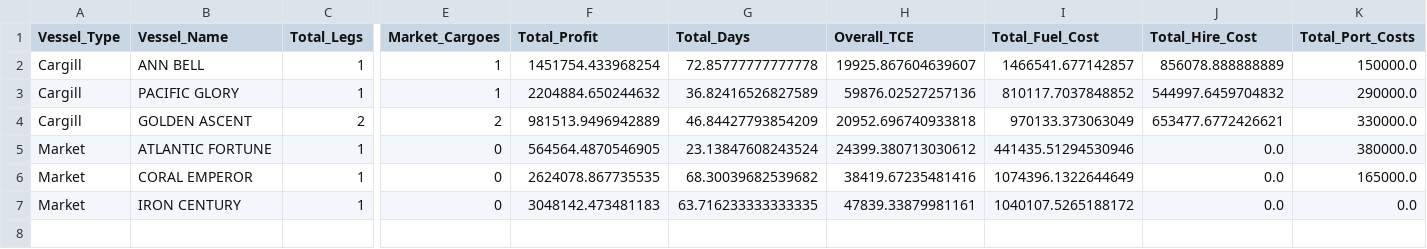
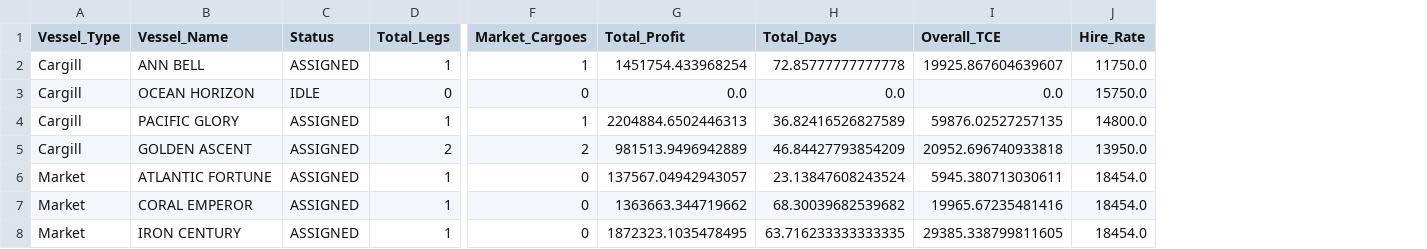
Before and after one commit to royzhack/cargill-hackathon, a CSV file: multileg_vessel_summary.csv, drawn as a sheet; only a part is shown, gaps mark what is left out; removed rows and columns are numbered as before the commit, all else as after; rows hold the shown columns only; the diff names each change by its address in the sheet, - before the commit and + after, or states it on an @@ line.

```diff
--- a/multileg_vessel_summary.csv
+++ b/multileg_vessel_summary.csv
+column C (Status), row 2: ASSIGNED; rows 4-8: all ASSIGNED
-column I (Total_Fuel_Cost), rows 2-7: 1466541.677142857 | 810117.7037848852 | 970133.373063049 | 441435.51294530946 | 1074396.1322644649 | 1040107.5265188172
-column J (Total_Hire_Cost), rows 2-7: 856078.888888889 | 544997.6459704832 | 653477.6772426621 | 0.0 | 0.0 | 0.0
-column K (Total_Port_Costs), rows 2-7: 150000.0 | 290000.0 | 330000.0 | 380000.0 | 165000.0 | 0.0
+column J (Hire_Rate), row 2: 11750.0; rows 4-8: 14800.0 | 13950.0 | 18454.0 | 18454.0 | 18454.0
+row 3: Cargill | OCEAN HORIZON | IDLE | 0 | 0 | 0.0 | 0.0 | 0.0 | 15750.0
-G4 (Total_Profit): 2204884.650244632
+G4 (Total_Profit): 2204884.6502446313
-I4 (Overall_TCE): 59876.02527257136
+I4 (Overall_TCE): 59876.02527257135
-G6 (Total_Profit): 564564.4870546905
+G6 (Total_Profit): 137567.04942943057
-I6 (Overall_TCE): 24399.380713030612
+I6 (Overall_TCE): 5945.380713030611
-G7 (Total_Profit): 2624078.867735535
+G7 (Total_Profit): 1363663.344719662
-I7 (Overall_TCE): 38419.67235481416
+I7 (Overall_TCE): 19965.67235481416
-G8 (Total_Profit): 3048142.473481183
+G8 (Total_Profit): 1872323.1035478495
-I8 (Overall_TCE): 47839.33879981161
+I8 (Overall_TCE): 29385.338799811605
```
Also changed, not shown: market_cargo_recommendations.csv, multileg_assignments.csv, 30 other files.
